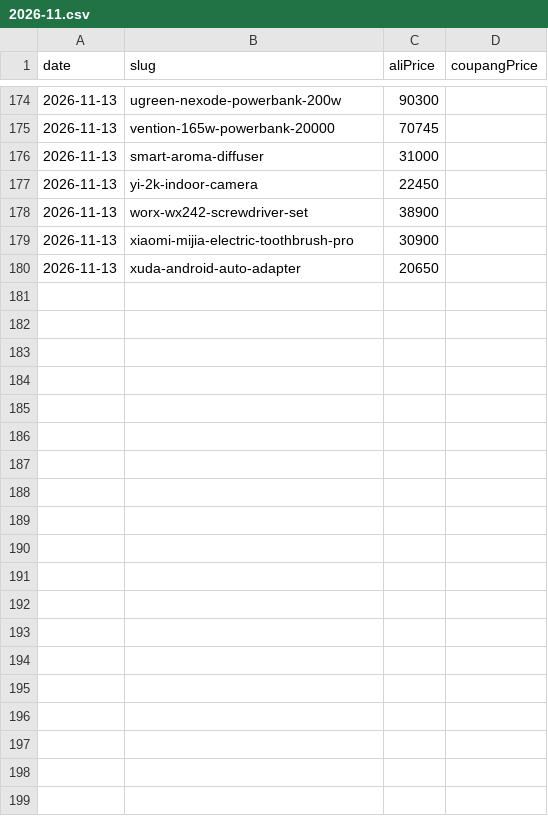
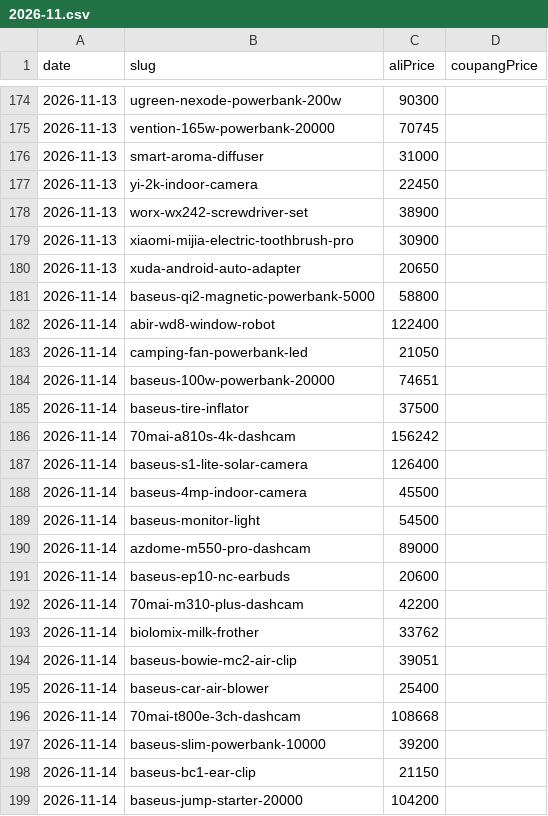
Before and after one commit to ckqudrnjs-beep/affiliate-pipeline, a CSV file: data/prices/2026-11.csv, drawn as a sheet; only a part is shown, gaps mark what is left out; the diff covers the shown part only.

```diff
--- a/data/prices/2026-11.csv
+++ b/data/prices/2026-11.csv
@@ -180 +180,20 @@ date,slug,aliPrice,coupangPrice
 2026-11-13,xuda-android-auto-adapter,20650,
+2026-11-14,baseus-qi2-magnetic-powerbank-5000,58800,
+2026-11-14,abir-wd8-window-robot,122400,
+2026-11-14,camping-fan-powerbank-led,21050,
+2026-11-14,baseus-100w-powerbank-20000,74651,
+2026-11-14,baseus-tire-inflator,37500,
+2026-11-14,70mai-a810s-4k-dashcam,156242,
+2026-11-14,baseus-s1-lite-solar-camera,126400,
+2026-11-14,baseus-4mp-indoor-camera,45500,
+2026-11-14,baseus-monitor-light,54500,
+2026-11-14,azdome-m550-pro-dashcam,89000,
+2026-11-14,baseus-ep10-nc-earbuds,20600,
+2026-11-14,70mai-m310-plus-dashcam,42200,
+2026-11-14,biolomix-milk-frother,33762,
+2026-11-14,baseus-bowie-mc2-air-clip,39051,
+2026-11-14,baseus-car-air-blower,25400,
+2026-11-14,70mai-t800e-3ch-dashcam,108668,
+2026-11-14,baseus-slim-powerbank-10000,39200,
+2026-11-14,baseus-bc1-ear-clip,21150,
+2026-11-14,baseus-jump-starter-20000,104200,
```
Also changed, not shown: 42 added rows elsewhere in this file, 7 other files.
